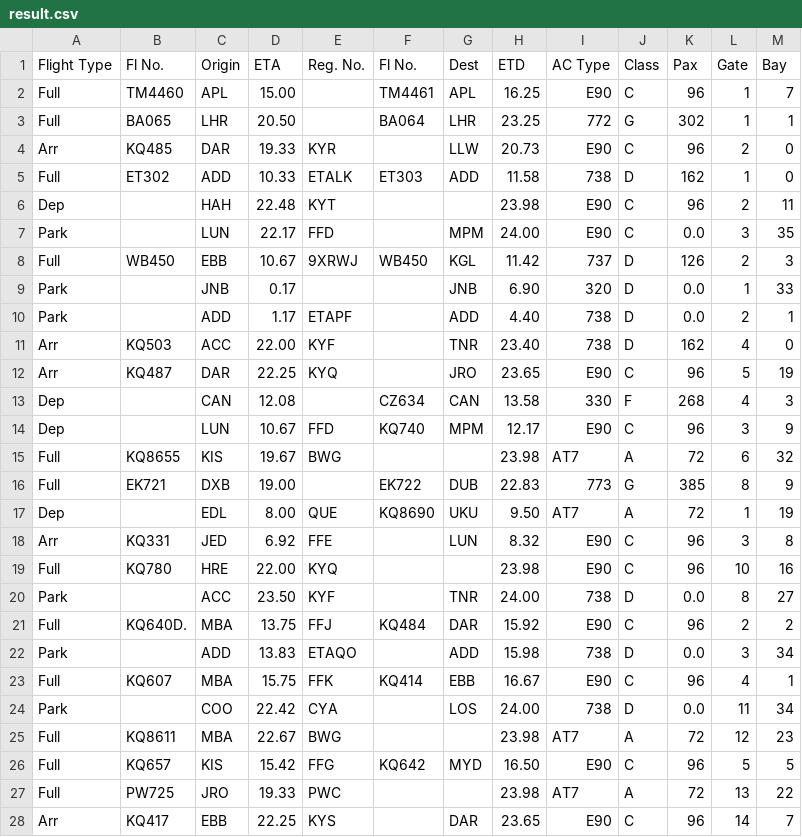
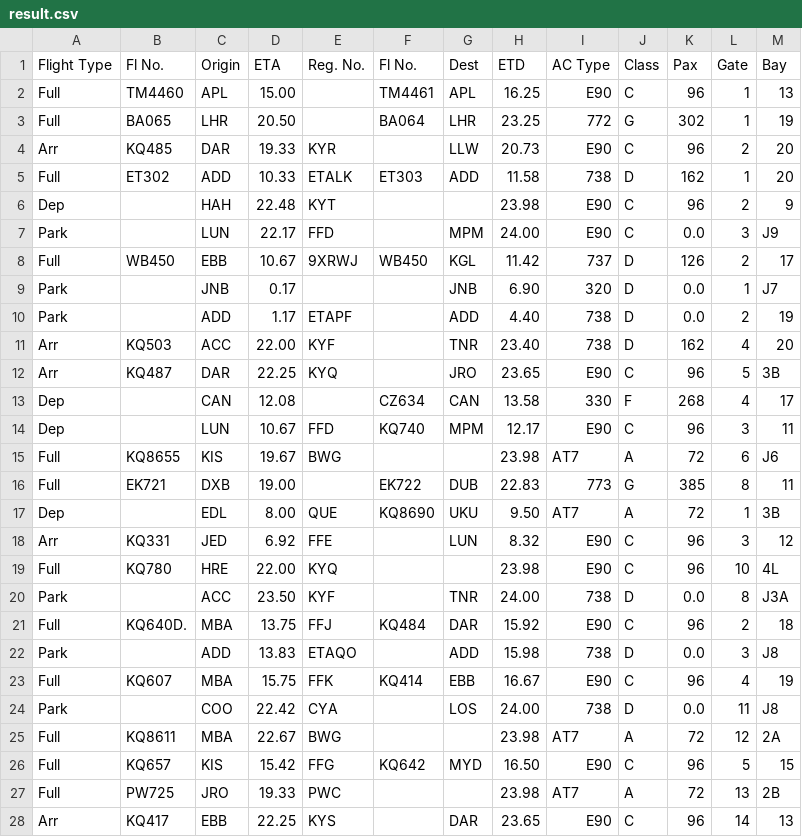
Before and after one commit to evroon/nairobi, a CSV file: data/05_07_2015/results/result.csv, drawn as a sheet; only a part is shown; the diff covers the shown part only.

Commit message:
Fix bug in bay assignment result

```diff
--- a/data/05_07_2015/results/result.csv
+++ b/data/05_07_2015/results/result.csv
@@ -1,28 +1,28 @@
 Flight Type;Fl No.;Origin;ETA;Reg. No.;Fl No.;Dest;ETD;AC Type;Class;Pax;Gate;Bay
-Full;TM4460;APL;15.00;;TM4461;APL;16.25;E90;C;96;1;7
-Full;BA065;LHR;20.50;;BA064;LHR;23.25;772;G;302;1;1
-Arr;KQ485;DAR;19.33;KYR;;LLW;20.73;E90;C;96;2;0
-Full;ET302;ADD;10.33;ETALK;ET303;ADD;11.58;738;D;162;1;0
-Dep;;HAH;22.48;KYT;;;23.98;E90;C;96;2;11
-Park;;LUN;22.17;FFD;;MPM;24.00;E90;C;0.0;3;35
-Full;WB450;EBB;10.67;9XRWJ;WB450;KGL;11.42;737;D;126;2;3
-Park;;JNB;0.17;;;JNB;6.90;320;D;0.0;1;33
-Park;;ADD;1.17;ETAPF;;ADD;4.40;738;D;0.0;2;1
-Arr;KQ503;ACC;22.00;KYF;;TNR;23.40;738;D;162;4;0
-Arr;KQ487;DAR;22.25;KYQ;;JRO;23.65;E90;C;96;5;19
-Dep;;CAN;12.08;;CZ634;CAN;13.58;330;F;268;4;3
-Dep;;LUN;10.67;FFD;KQ740;MPM;12.17;E90;C;96;3;9
-Full;KQ8655;KIS;19.67;BWG;;;23.98;AT7;A;72;6;32
-Full;EK721;DXB;19.00;;EK722;DUB;22.83;773;G;385;8;9
-Dep;;EDL;8.00;QUE;KQ8690;UKU;9.50;AT7;A;72;1;19
-Arr;KQ331;JED;6.92;FFE;;LUN;8.32;E90;C;96;3;8
-Full;KQ780;HRE;22.00;KYQ;;;23.98;E90;C;96;10;16
-Park;;ACC;23.50;KYF;;TNR;24.00;738;D;0.0;8;27
-Full;KQ640D.;MBA;13.75;FFJ;KQ484;DAR;15.92;E90;C;96;2;2
-Park;;ADD;13.83;ETAQO;;ADD;15.98;738;D;0.0;3;34
-Full;KQ607;MBA;15.75;FFK;KQ414;EBB;16.67;E90;C;96;4;1
-Park;;COO;22.42;CYA;;LOS;24.00;738;D;0.0;11;34
-Full;KQ8611;MBA;22.67;BWG;;;23.98;AT7;A;72;12;23
-Full;KQ657;KIS;15.42;FFG;KQ642;MYD;16.50;E90;C;96;5;5
-Full;PW725;JRO;19.33;PWC;;;23.98;AT7;A;72;13;22
-Arr;KQ417;EBB;22.25;KYS;;DAR;23.65;E90;C;96;14;7
+Full;TM4460;APL;15.00;;TM4461;APL;16.25;E90;C;96;1;13
+Full;BA065;LHR;20.50;;BA064;LHR;23.25;772;G;302;1;19
+Arr;KQ485;DAR;19.33;KYR;;LLW;20.73;E90;C;96;2;20
+Full;ET302;ADD;10.33;ETALK;ET303;ADD;11.58;738;D;162;1;20
+Dep;;HAH;22.48;KYT;;;23.98;E90;C;96;2;9
+Park;;LUN;22.17;FFD;;MPM;24.00;E90;C;0.0;3;J9
+Full;WB450;EBB;10.67;9XRWJ;WB450;KGL;11.42;737;D;126;2;17
+Park;;JNB;0.17;;;JNB;6.90;320;D;0.0;1;J7
+Park;;ADD;1.17;ETAPF;;ADD;4.40;738;D;0.0;2;19
+Arr;KQ503;ACC;22.00;KYF;;TNR;23.40;738;D;162;4;20
+Arr;KQ487;DAR;22.25;KYQ;;JRO;23.65;E90;C;96;5;3B
+Dep;;CAN;12.08;;CZ634;CAN;13.58;330;F;268;4;17
+Dep;;LUN;10.67;FFD;KQ740;MPM;12.17;E90;C;96;3;11
+Full;KQ8655;KIS;19.67;BWG;;;23.98;AT7;A;72;6;J6
+Full;EK721;DXB;19.00;;EK722;DUB;22.83;773;G;385;8;11
+Dep;;EDL;8.00;QUE;KQ8690;UKU;9.50;AT7;A;72;1;3B
+Arr;KQ331;JED;6.92;FFE;;LUN;8.32;E90;C;96;3;12
+Full;KQ780;HRE;22.00;KYQ;;;23.98;E90;C;96;10;4L
+Park;;ACC;23.50;KYF;;TNR;24.00;738;D;0.0;8;J3A
+Full;KQ640D.;MBA;13.75;FFJ;KQ484;DAR;15.92;E90;C;96;2;18
+Park;;ADD;13.83;ETAQO;;ADD;15.98;738;D;0.0;3;J8
+Full;KQ607;MBA;15.75;FFK;KQ414;EBB;16.67;E90;C;96;4;19
+Park;;COO;22.42;CYA;;LOS;24.00;738;D;0.0;11;J8
+Full;KQ8611;MBA;22.67;BWG;;;23.98;AT7;A;72;12;2A
+Full;KQ657;KIS;15.42;FFG;KQ642;MYD;16.50;E90;C;96;5;15
+Full;PW725;JRO;19.33;PWC;;;23.98;AT7;A;72;13;2B
+Arr;KQ417;EBB;22.25;KYS;;DAR;23.65;E90;C;96;14;13
```
Also changed, not shown: 72 edited cells elsewhere in this file, data/02_06_2015/results/result.csv, 1 other file.
